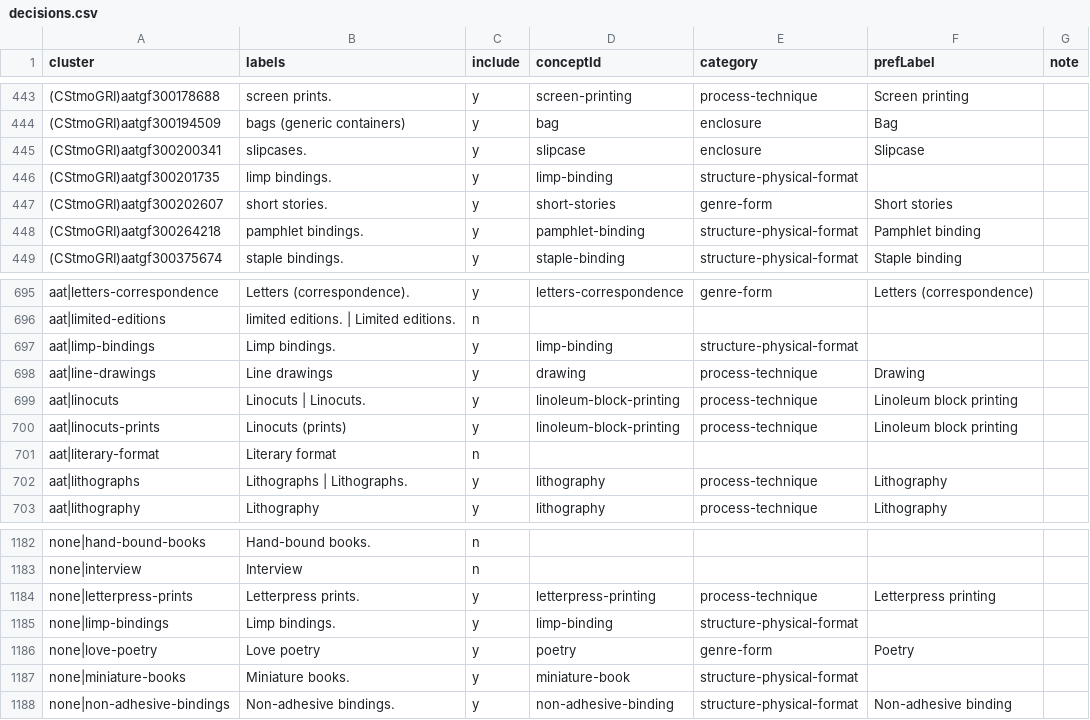
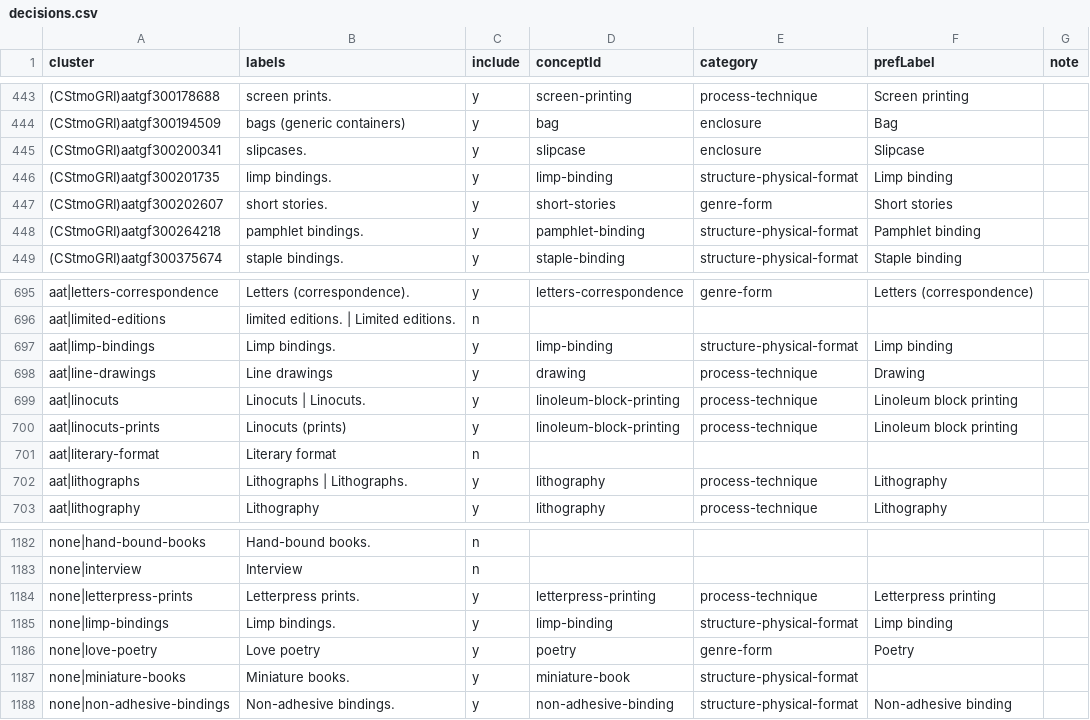
Before and after one commit to dkglab/artists-books, a CSV file: sources/construction/decisions.csv, drawn as a sheet; only a part is shown, gaps mark what is left out; the diff names each change by its address in the sheet, - before the commit and + after, or states it on an @@ line.

```diff
--- a/sources/construction/decisions.csv
+++ b/sources/construction/decisions.csv
-F446 (prefLabel): (empty)
+F446 (prefLabel): Limp binding
-F697 (prefLabel): (empty)
+F697 (prefLabel): Limp binding
-F1185 (prefLabel): (empty)
+F1185 (prefLabel): Limp binding
```
